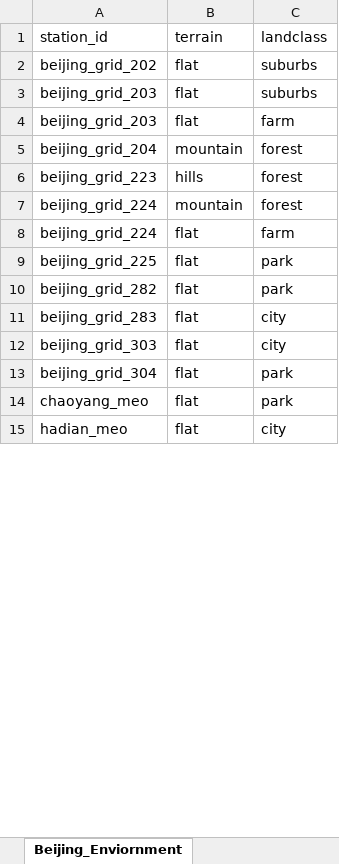
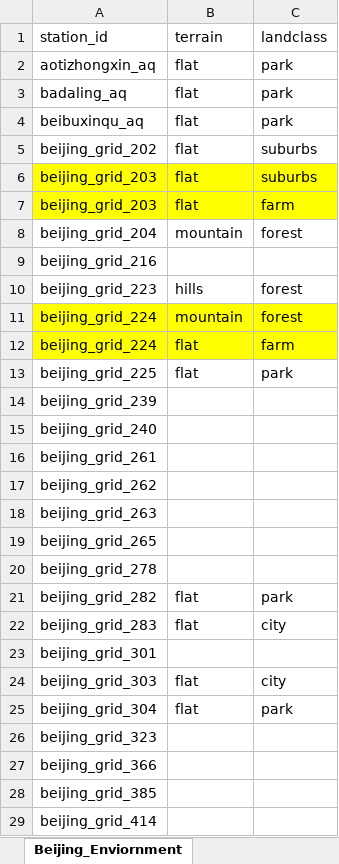
Before and after one commit to DS420-Cobras/DS420-Cobras, an Excel workbook: viz/Beijing_Neighbors.xlsx, sheet Beijing_Enviornment, drawn as a sheet; only a part is shown; the shorter side is filled out with more unchanged rows; values as stored, in another font and other column widths than the file's, no borders; addresses are those after the commit; the diff covers the shown part only; the diff names each change by its address in the sheet, - before the commit and + after, or states it on an @@ line.

```diff
--- a/viz/Beijing_Neighbors.xlsx (sheet Beijing_Enviornment)
+++ b/viz/Beijing_Neighbors.xlsx (sheet Beijing_Enviornment)
@@ row 16 moved to row 2: aotizhongxin_aq @@
@@ row 19 moved to row 3: badaling_aq @@
@@ row 17 moved to row 4: beibuxinqu_aq @@
-A6:C7 fill: none
+A6:C7 fill: #FFFF00
+row 9: beijing_grid_216
-A11:C12 fill: none
+A11:C12 fill: #FFFF00
+row 14: beijing_grid_239
+row 15: beijing_grid_240
+row 16: beijing_grid_261
+row 17: beijing_grid_262
+row 18: beijing_grid_263
+row 19: beijing_grid_265
+row 20: beijing_grid_278
+row 23: beijing_grid_301
+row 26: beijing_grid_323
+row 27: beijing_grid_366
+row 28: beijing_grid_385
+row 29: beijing_grid_414
```
Also changed, not shown: 38 added rows and 1 edited cell elsewhere in this sheet, 1 other file.
